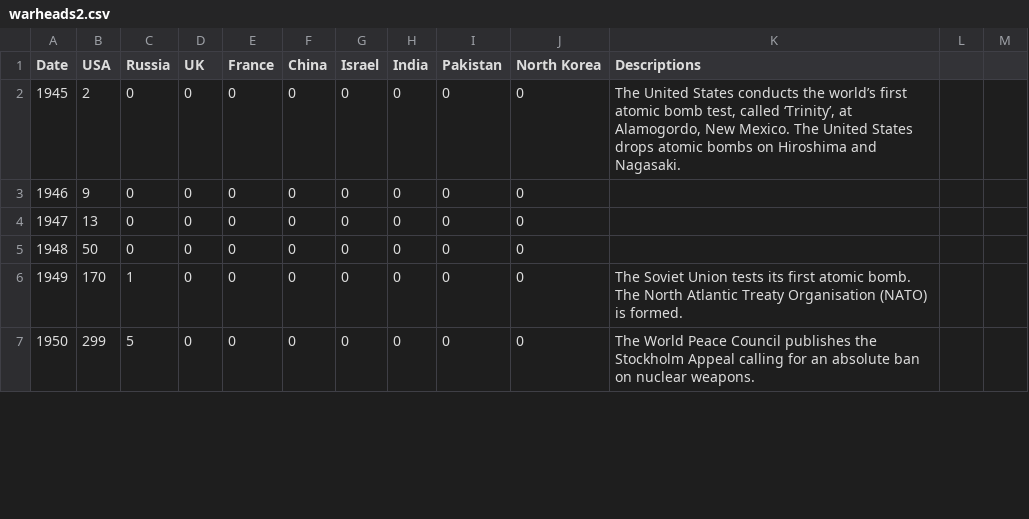
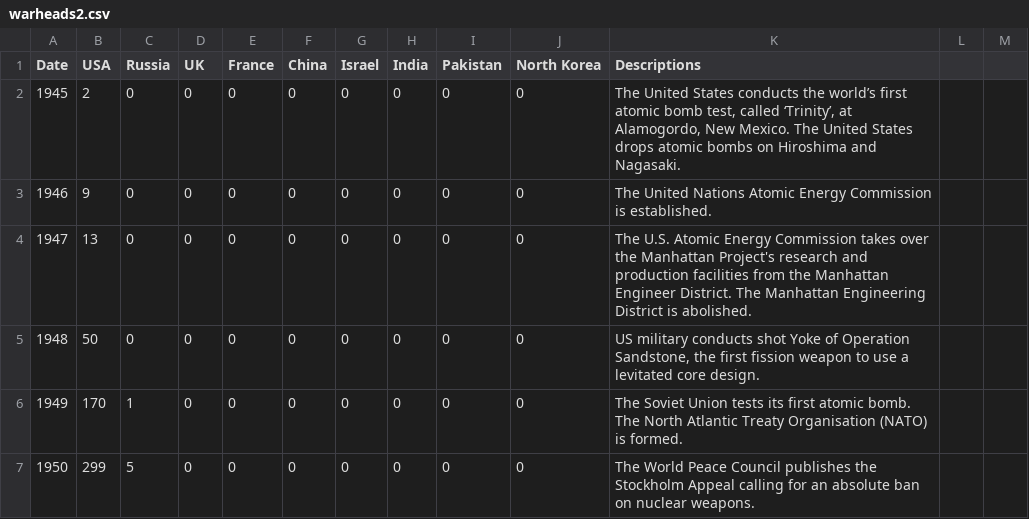
Before and after one commit to eranyoung/NuclearVis, a CSV file: warheads2.csv, drawn as a sheet; only a part is shown; the diff covers the shown part only.

```diff
--- a/warheads2.csv
+++ b/warheads2.csv
@@ -2,5 +2,5 @@ Date,USA,Russia,UK,France,China,Israel,India,Pakistan,North Korea,Descriptions
 1945,2,0,0,0,0,0,0,0,0,"The United States conducts the world’s first atomic bomb test, called ‘Trinity’, at Alamogordo, New Mexico. The United States drops atomic bombs on Hiroshima and Nagasaki."
-1946,9,0,0,0,0,0,0,0,0,
-1947,13,0,0,0,0,0,0,0,0,
-1948,50,0,0,0,0,0,0,0,0,
+1946,9,0,0,0,0,0,0,0,0, "The United Nations Atomic Energy Commission is established."
+1947,13,0,0,0,0,0,0,0,0, "The U.S. Atomic Energy Commission takes over the Manhattan Project's research and production facilities from the Manhattan Engineer District. The Manhattan Engineering District is abolished."
+1948,50,0,0,0,0,0,0,0,0, "US military conducts shot Yoke of Operation Sandstone, the first fission weapon to use a levitated core design."
 1949,170,1,0,0,0,0,0,0,0,"The Soviet Union tests its first atomic bomb.  The North Atlantic Treaty Organisation (NATO) is formed."
```
Also changed, not shown: 4 edited cells elsewhere in this file, 2 other files.
